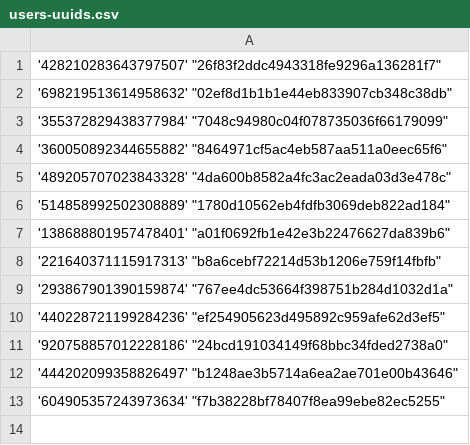
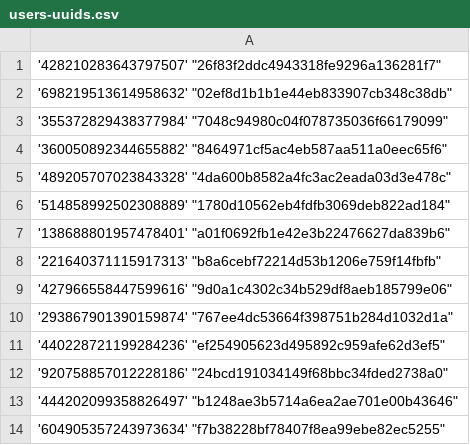
Before and after one commit to Heroes-United/patreonlist, a CSV file: users-uuids.csv, drawn as a sheet; the diff names each change by its address in the sheet, - before the commit and + after, or states it on an @@ line.

Commit message:
[HeroesUnited BOT] added new uuids || or updated mods

```diff
--- a/users-uuids.csv
+++ b/users-uuids.csv
+row 9: '427966558447599616' "9d0a1c4302c34b529df8aeb185799e06"
```
Also changed, not shown: users.csv.
